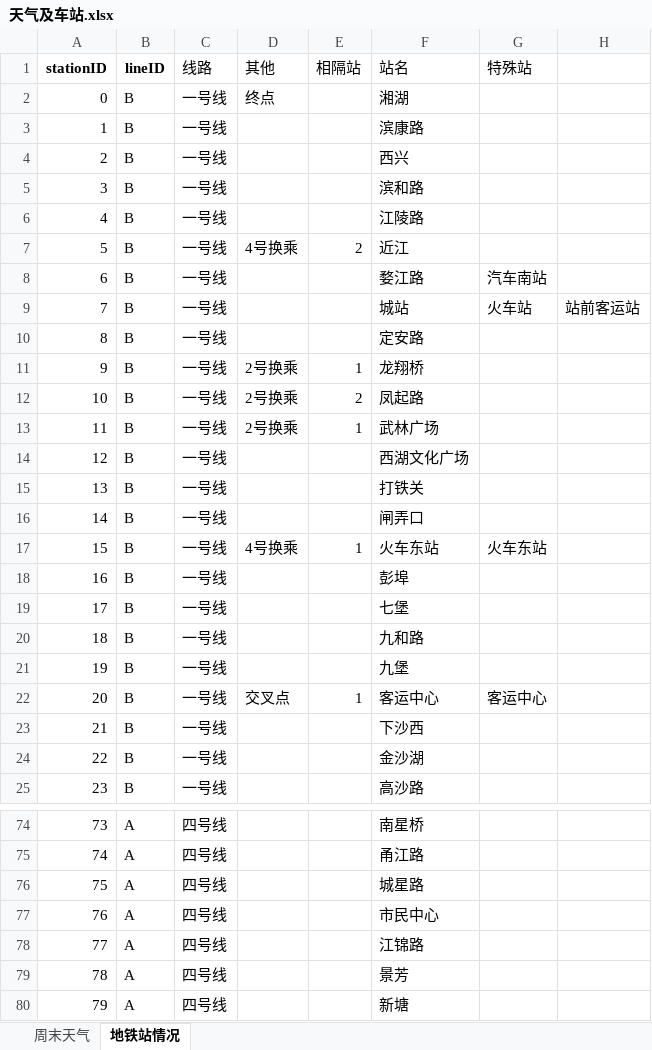
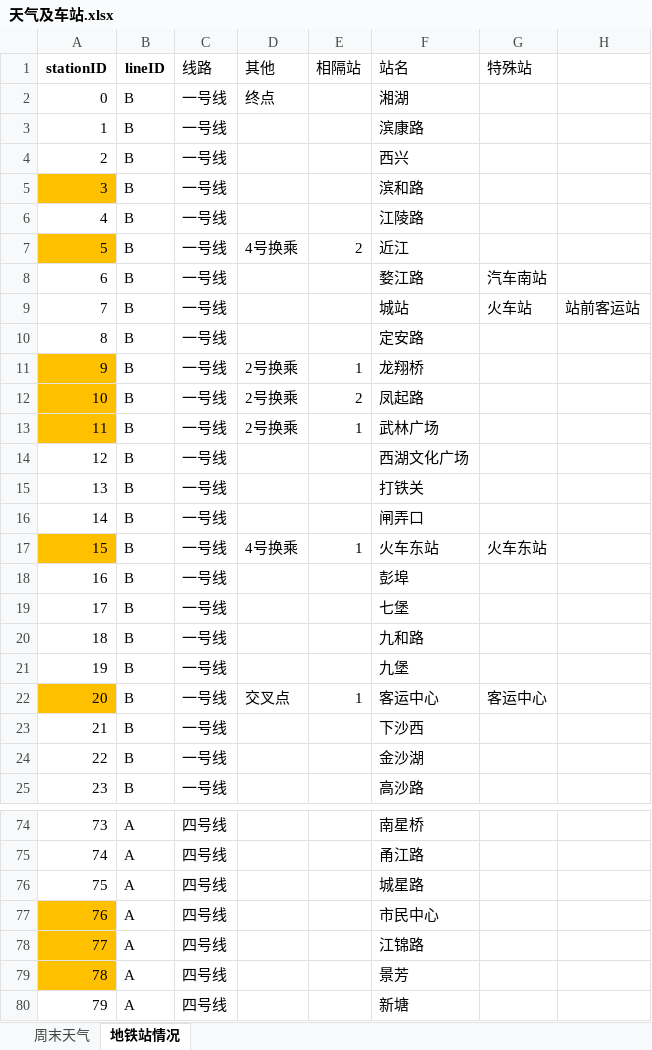
Before and after one commit to LibraM9/metro_pred, an Excel workbook: 天气及车站.xlsx, sheet 地铁站情况, drawn as a sheet; only a part is shown, gaps mark what is left out; values as stored, in another font and other column widths than the file's, no borders; the diff covers the shown part only; the diff names each change by its address in the sheet, - before the commit and + after, or states it on an @@ line.

```diff
--- a/天气及车站.xlsx (sheet 地铁站情况)
+++ b/天气及车站.xlsx (sheet 地铁站情况)
-A5 fill: none
+A5 fill: #FFC000
-A7 fill: none
+A7 fill: #FFC000
-A11:A13 fill: none
+A11:A13 fill: #FFC000
-A17 fill: none
+A17 fill: #FFC000
-A22 fill: none
+A22 fill: #FFC000
-A77:A79 fill: none
+A77:A79 fill: #FFC000
```
Also changed, not shown: cell formats elsewhere in this sheet, 5 other files.
